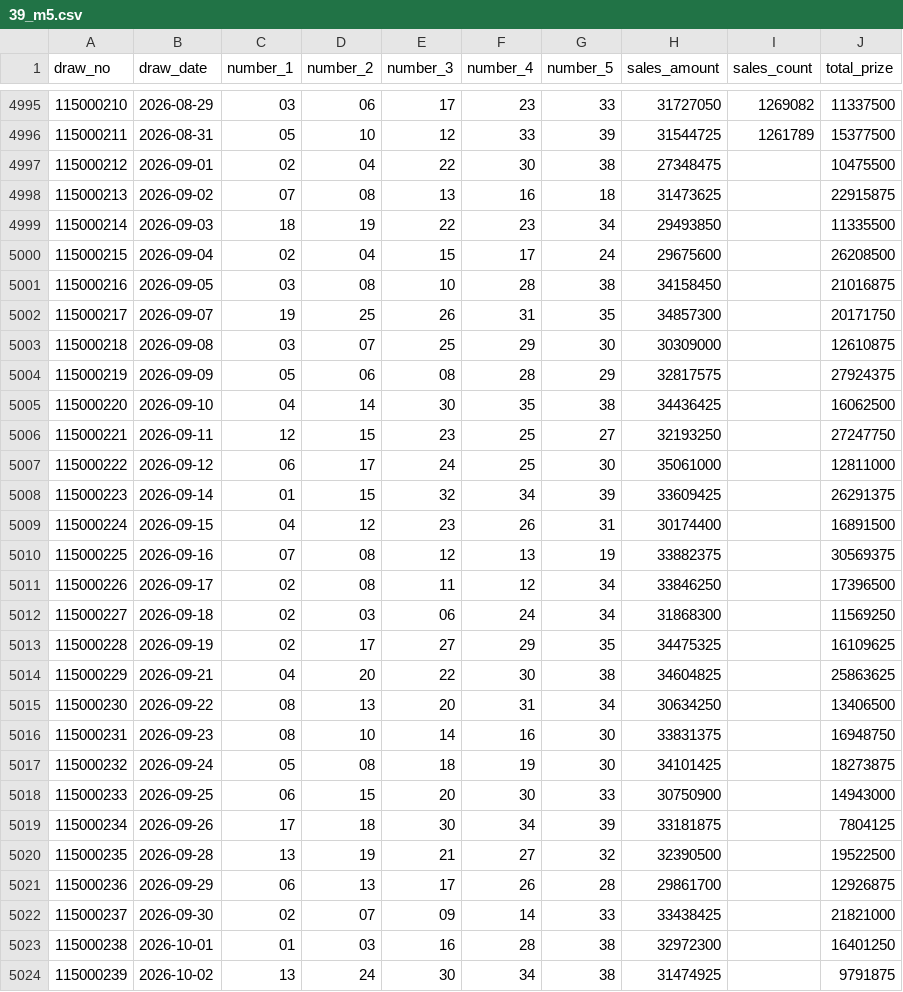
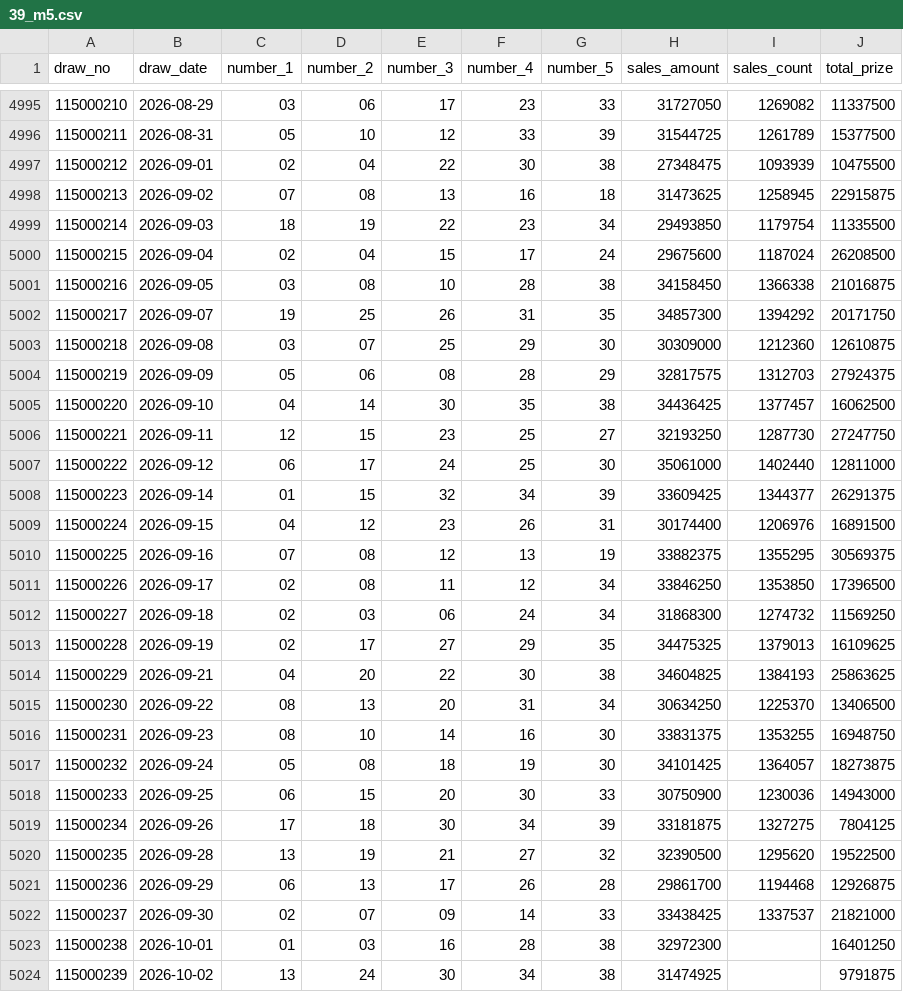
Before and after one commit to Skyripples/taiwan_lottery, a CSV file: data/39_m5.csv, drawn as a sheet; only a part is shown, gaps mark what is left out.

```diff
--- a/data/39_m5.csv
+++ b/data/39_m5.csv
@@ -4996,28 +4996,28 @@ draw_no,draw_date,number_1,number_2,number_3,number_4,number_5,sales_amount,sale
 115000211,2026-08-31,05,10,12,33,39,31544725,1261789,15377500
-115000212,2026-09-01,02,04,22,30,38,27348475,,10475500
-115000213,2026-09-02,07,08,13,16,18,31473625,,22915875
-115000214,2026-09-03,18,19,22,23,34,29493850,,11335500
-115000215,2026-09-04,02,04,15,17,24,29675600,,26208500
-115000216,2026-09-05,03,08,10,28,38,34158450,,21016875
-115000217,2026-09-07,19,25,26,31,35,34857300,,20171750
-115000218,2026-09-08,03,07,25,29,30,30309000,,12610875
-115000219,2026-09-09,05,06,08,28,29,32817575,,27924375
-115000220,2026-09-10,04,14,30,35,38,34436425,,16062500
-115000221,2026-09-11,12,15,23,25,27,32193250,,27247750
-115000222,2026-09-12,06,17,24,25,30,35061000,,12811000
-115000223,2026-09-14,01,15,32,34,39,33609425,,26291375
-115000224,2026-09-15,04,12,23,26,31,30174400,,16891500
-115000225,2026-09-16,07,08,12,13,19,33882375,,30569375
-115000226,2026-09-17,02,08,11,12,34,33846250,,17396500
-115000227,2026-09-18,02,03,06,24,34,31868300,,11569250
-115000228,2026-09-19,02,17,27,29,35,34475325,,16109625
-115000229,2026-09-21,04,20,22,30,38,34604825,,25863625
-115000230,2026-09-22,08,13,20,31,34,30634250,,13406500
-115000231,2026-09-23,08,10,14,16,30,33831375,,16948750
-115000232,2026-09-24,05,08,18,19,30,34101425,,18273875
-115000233,2026-09-25,06,15,20,30,33,30750900,,14943000
-115000234,2026-09-26,17,18,30,34,39,33181875,,7804125
-115000235,2026-09-28,13,19,21,27,32,32390500,,19522500
-115000236,2026-09-29,06,13,17,26,28,29861700,,12926875
-115000237,2026-09-30,02,07,09,14,33,33438425,,21821000
+115000212,2026-09-01,02,04,22,30,38,27348475,1093939,10475500
+115000213,2026-09-02,07,08,13,16,18,31473625,1258945,22915875
+115000214,2026-09-03,18,19,22,23,34,29493850,1179754,11335500
+115000215,2026-09-04,02,04,15,17,24,29675600,1187024,26208500
+115000216,2026-09-05,03,08,10,28,38,34158450,1366338,21016875
+115000217,2026-09-07,19,25,26,31,35,34857300,1394292,20171750
+115000218,2026-09-08,03,07,25,29,30,30309000,1212360,12610875
+115000219,2026-09-09,05,06,08,28,29,32817575,1312703,27924375
+115000220,2026-09-10,04,14,30,35,38,34436425,1377457,16062500
+115000221,2026-09-11,12,15,23,25,27,32193250,1287730,27247750
+115000222,2026-09-12,06,17,24,25,30,35061000,1402440,12811000
+115000223,2026-09-14,01,15,32,34,39,33609425,1344377,26291375
+115000224,2026-09-15,04,12,23,26,31,30174400,1206976,16891500
+115000225,2026-09-16,07,08,12,13,19,33882375,1355295,30569375
+115000226,2026-09-17,02,08,11,12,34,33846250,1353850,17396500
+115000227,2026-09-18,02,03,06,24,34,31868300,1274732,11569250
+115000228,2026-09-19,02,17,27,29,35,34475325,1379013,16109625
+115000229,2026-09-21,04,20,22,30,38,34604825,1384193,25863625
+115000230,2026-09-22,08,13,20,31,34,30634250,1225370,13406500
+115000231,2026-09-23,08,10,14,16,30,33831375,1353255,16948750
+115000232,2026-09-24,05,08,18,19,30,34101425,1364057,18273875
+115000233,2026-09-25,06,15,20,30,33,30750900,1230036,14943000
+115000234,2026-09-26,17,18,30,34,39,33181875,1327275,7804125
+115000235,2026-09-28,13,19,21,27,32,32390500,1295620,19522500
+115000236,2026-09-29,06,13,17,26,28,29861700,1194468,12926875
+115000237,2026-09-30,02,07,09,14,33,33438425,1337537,21821000
 115000238,2026-10-01,01,03,16,28,38,32972300,,16401250
```
Also changed, not shown: data/3_d.csv, data/49_m6.csv, 19 other files.
